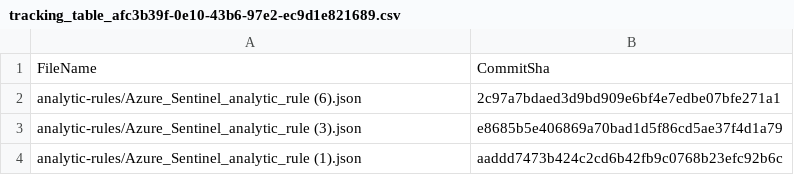
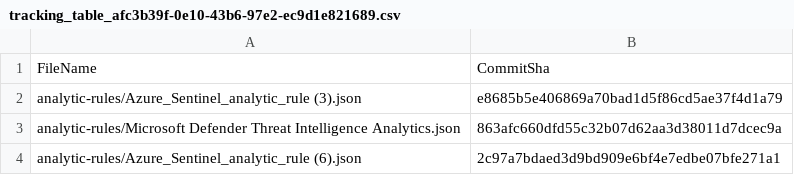
Before and after one commit to adj03-debug/sentinel-content, a CSV file: .sentinel/tracking_table_afc3b39f-0e10-43b6-97e2-ec9d1e821689.csv, drawn as a sheet.

Commit message:
Modified tracking table

```diff
--- a/.sentinel/tracking_table_afc3b39f-0e10-43b6-97e2-ec9d1e821689.csv
+++ b/.sentinel/tracking_table_afc3b39f-0e10-43b6-97e2-ec9d1e821689.csv
@@ -1,4 +1,4 @@
 FileName, CommitSha
+analytic-rules/Azure_Sentinel_analytic_rule (3).json,e8685b5e406869a70bad1d5f86cd5ae37f4d1a79
+analytic-rules/Microsoft Defender Threat Intelligence Analytics.json,863afc660dfd55c32b07d62aa3d38011d7dcec9a
 analytic-rules/Azure_Sentinel_analytic_rule (6).json,2c97a7bdaed3d9bd909e6bf4e7edbe07bfe271a1
-analytic-rules/Azure_Sentinel_analytic_rule (3).json,e8685b5e406869a70bad1d5f86cd5ae37f4d1a79
-analytic-rules/Azure_Sentinel_analytic_rule (1).json,aaddd7473b424c2cd6b42fb9c0768b23efc92b6c
```
